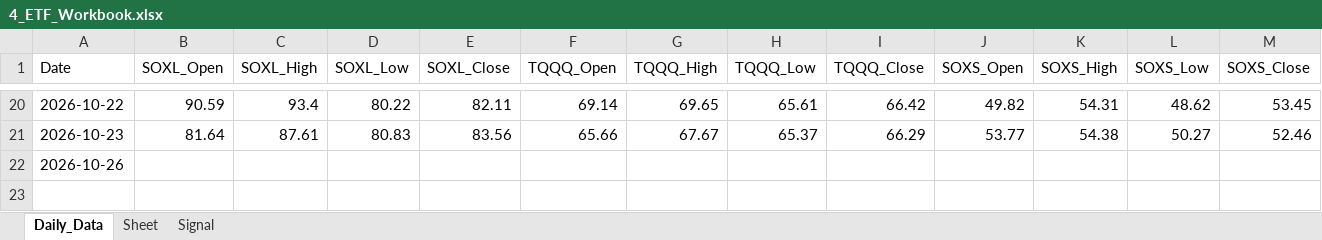
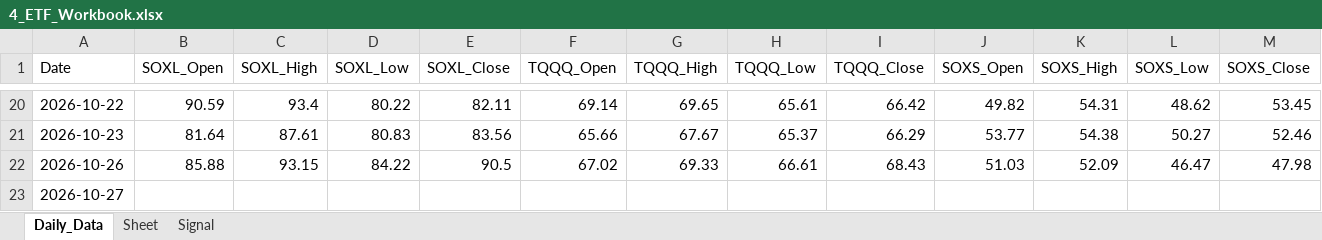
Before and after one commit to mrpink970/sector-research-system, an Excel workbook: data/4_etf/4_ETF_Workbook.xlsx, sheet Daily_Data, drawn as a sheet; only a part is shown, gaps mark what is left out; values as stored, in another font and other column widths than the file's, no borders; addresses are those after the commit; rows hold the shown columns only; the diff names each change by its address in the sheet, - before the commit and + after, or states it on an @@ line.

```diff
--- a/data/4_etf/4_ETF_Workbook.xlsx (sheet Daily_Data)
+++ b/data/4_etf/4_ETF_Workbook.xlsx (sheet Daily_Data)
+row 22: 2026-10-26 | 85.88 | 93.15 | 84.22 | 90.5 | 67.02 | 69.33 | 66.61 | 68.43 | 51.03 | 52.09 | 46.47 | 47.98
-A23 (Date): 2026-10-26
+A23 (Date): 2026-10-27
```
Also changed, not shown: sheet Signal, 9 other files.
